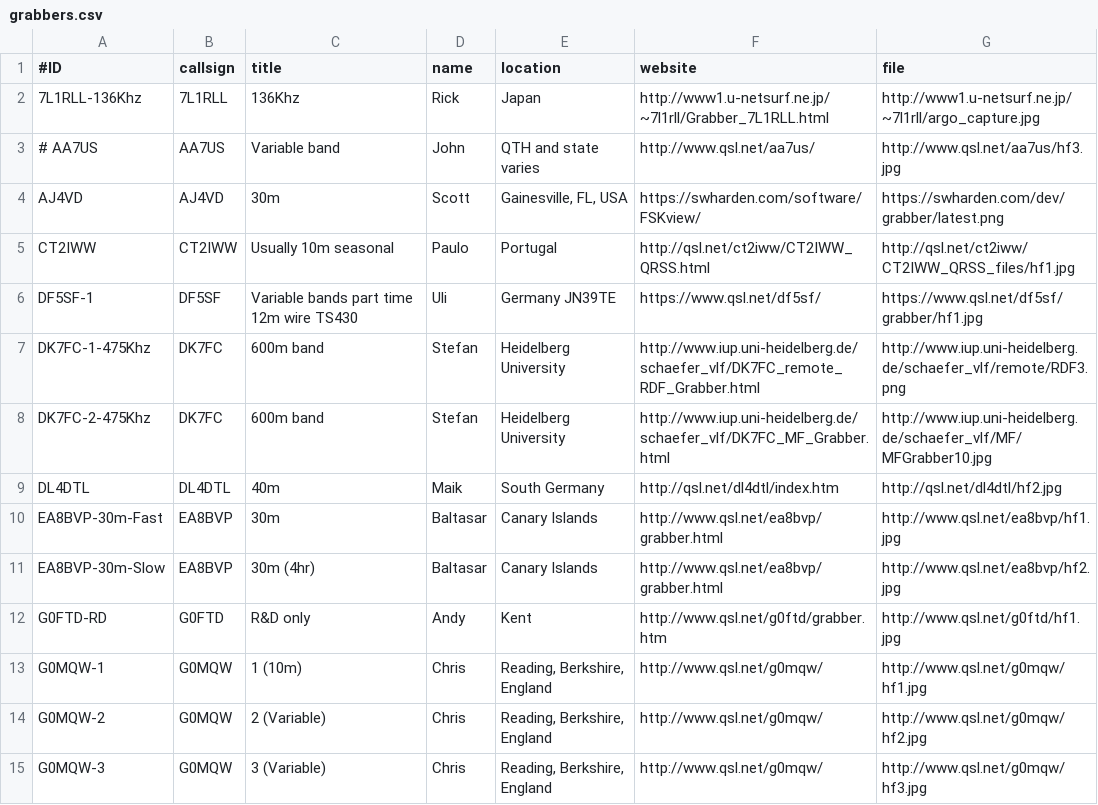
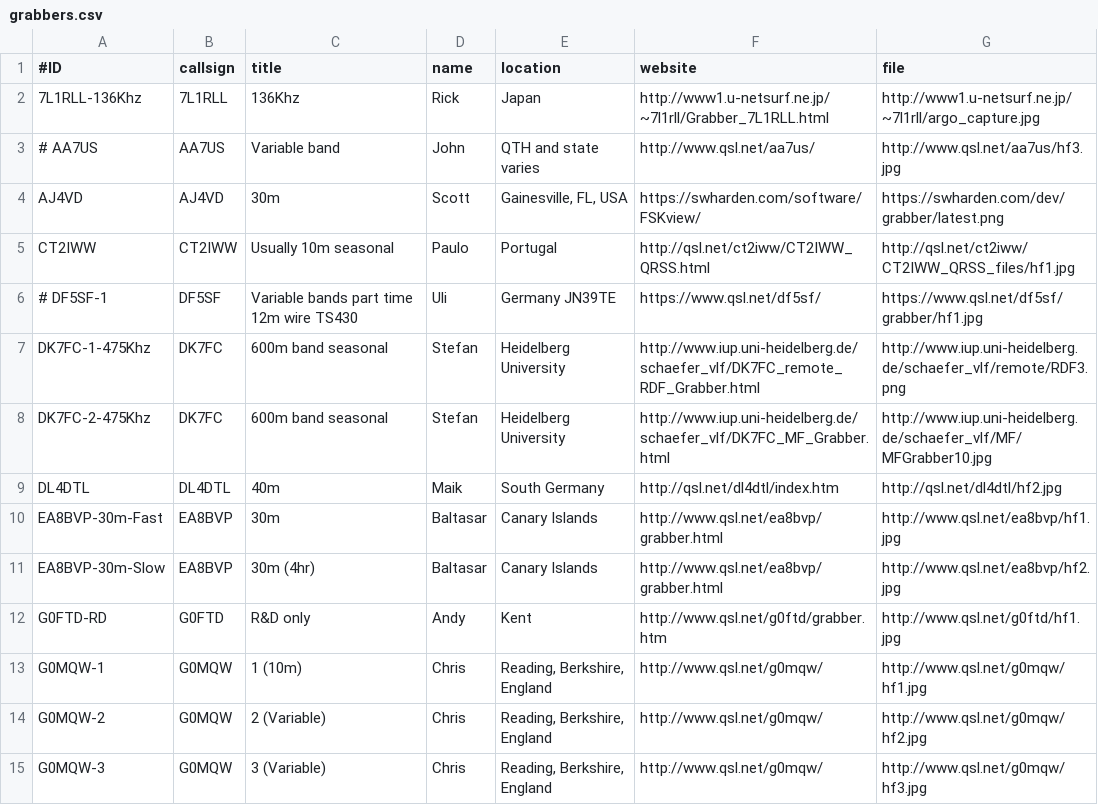
Before and after one commit to syedrizvinet/QRSS-plus-dev, a CSV file: grabbers.csv, drawn as a sheet; only a part is shown.

Commit message:
Update grabbers.csv

```diff
--- a/grabbers.csv
+++ b/grabbers.csv
@@ -5,5 +5,5 @@ AJ4VD,AJ4VD,30m,Scott,"Gainesville, FL, USA",https://swharden.com/software/FSKvi
 CT2IWW,CT2IWW,Usually 10m seasonal,Paulo,Portugal,http://qsl.net/ct2iww/CT2IWW_QRSS.html,http://qsl.net/ct2iww/CT2IWW_QRSS_files/hf1.jpg
-DF5SF-1,DF5SF,Variable bands part time 12m wire TS430,Uli,Germany JN39TE,https://www.qsl.net/df5sf/,https://www.qsl.net/df5sf/grabber/hf1.jpg
-DK7FC-1-475Khz,DK7FC,600m band,Stefan,Heidelberg University,http://www.iup.uni-heidelberg.de/schaefer_vlf/DK7FC_remote_RDF_Grabber.html,http://www.iup.uni-heidelberg.de/schaefer_vlf/remote/RDF3.png
-DK7FC-2-475Khz,DK7FC,600m band,Stefan,Heidelberg University,http://www.iup.uni-heidelberg.de/schaefer_vlf/DK7FC_MF_Grabber.html,http://www.iup.uni-heidelberg.de/schaefer_vlf/MF/MFGrabber10.jpg
+# DF5SF-1,DF5SF,Variable bands part time 12m wire TS430,Uli,Germany JN39TE,https://www.qsl.net/df5sf/,https://www.qsl.net/df5sf/grabber/hf1.jpg
+DK7FC-1-475Khz,DK7FC,600m band seasonal,Stefan,Heidelberg University,http://www.iup.uni-heidelberg.de/schaefer_vlf/DK7FC_remote_RDF_Grabber.html,http://www.iup.uni-heidelberg.de/schaefer_vlf/remote/RDF3.png
+DK7FC-2-475Khz,DK7FC,600m band seasonal,Stefan,Heidelberg University,http://www.iup.uni-heidelberg.de/schaefer_vlf/DK7FC_MF_Grabber.html,http://www.iup.uni-heidelberg.de/schaefer_vlf/MF/MFGrabber10.jpg
 DL4DTL,DL4DTL,40m,Maik,South Germany,http://qsl.net/dl4dtl/index.htm,http://qsl.net/dl4dtl/hf2.jpg
```
